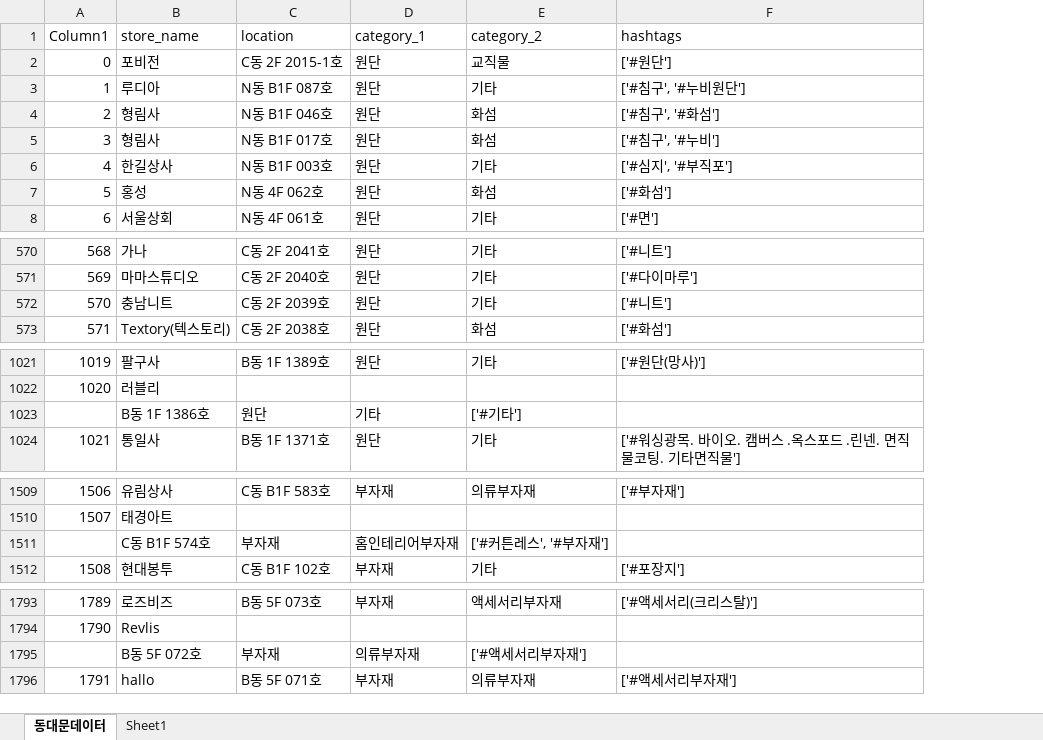
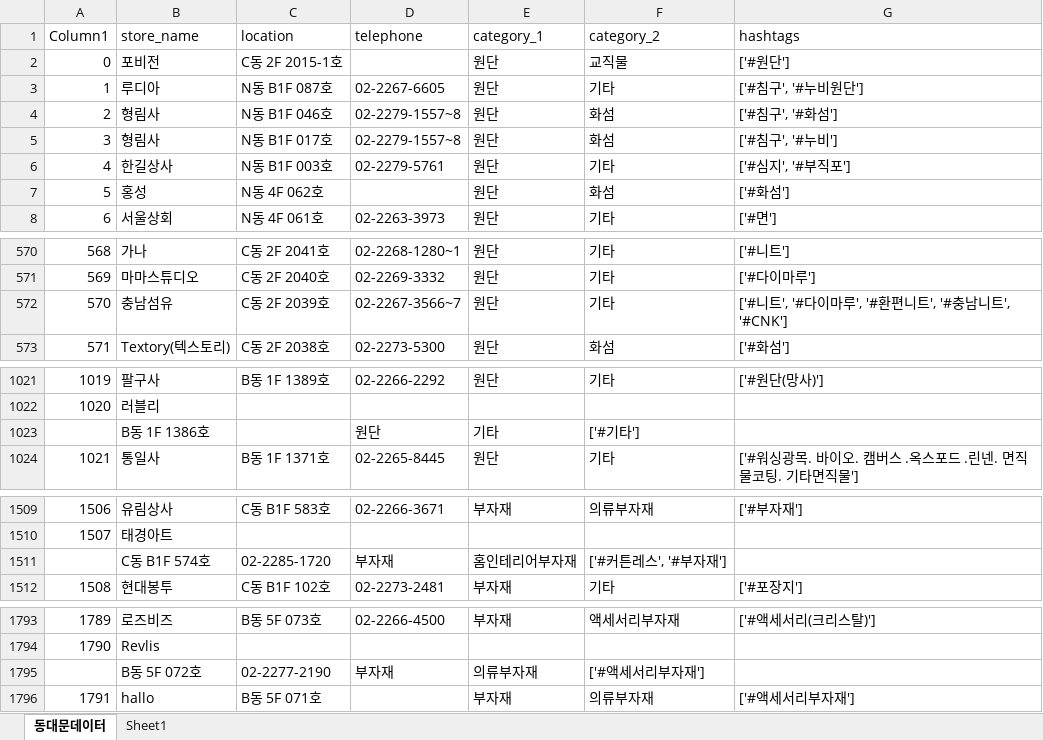
Before and after one commit to jaepil-choi/father_dongdaemoon, an Excel workbook: 동대문데이터.xlsx, sheet 동대문데이터, drawn as a sheet; only a part is shown, gaps mark what is left out; values as stored, in another font and other column widths than the file's, no borders; table styles not drawn; addresses are those after the commit; the diff names each change by its address in the sheet, - before the commit and + after, or states it on an @@ line.

Commit message:
Add csv --> excel

```diff
--- a/동대문데이터.xlsx (sheet 동대문데이터)
+++ b/동대문데이터.xlsx (sheet 동대문데이터)
+column D (telephone), rows 3-8: 02-2267-6605 | 02-2279-1557~8 | 02-2279-1557~8 | 02-2279-5761 |  | 02-2263-3973; rows 570-573: 02-2268-1280~1 | 02-2269-3332 | 02-2267-3566~7 | 02-2273-5300; rows 1021-1024: 02-2266-2292 |  | 원단 | 02-2265-8445; rows 1509-1512: 02-2266-3671 |  | 부자재 | 02-2273-2481; rows 1793-1795: 02-2266-4500 |  | 부자재
-B572 (store_name): 충남니트
+B572 (store_name): 충남섬유
-G572 (hashtags): ['#니트']
+G572 (hashtags): ['#니트', '#다이마루', '#환편니트', '#충남니트', '#CNK']
-C1023 (location): 원단
+C1023 (location): (empty)
-C1511 (location): 부자재
+C1511 (location): 02-2285-1720
-C1795 (location): 부자재
+C1795 (location): 02-2277-2190
```
Also changed, not shown: 1 other file.
